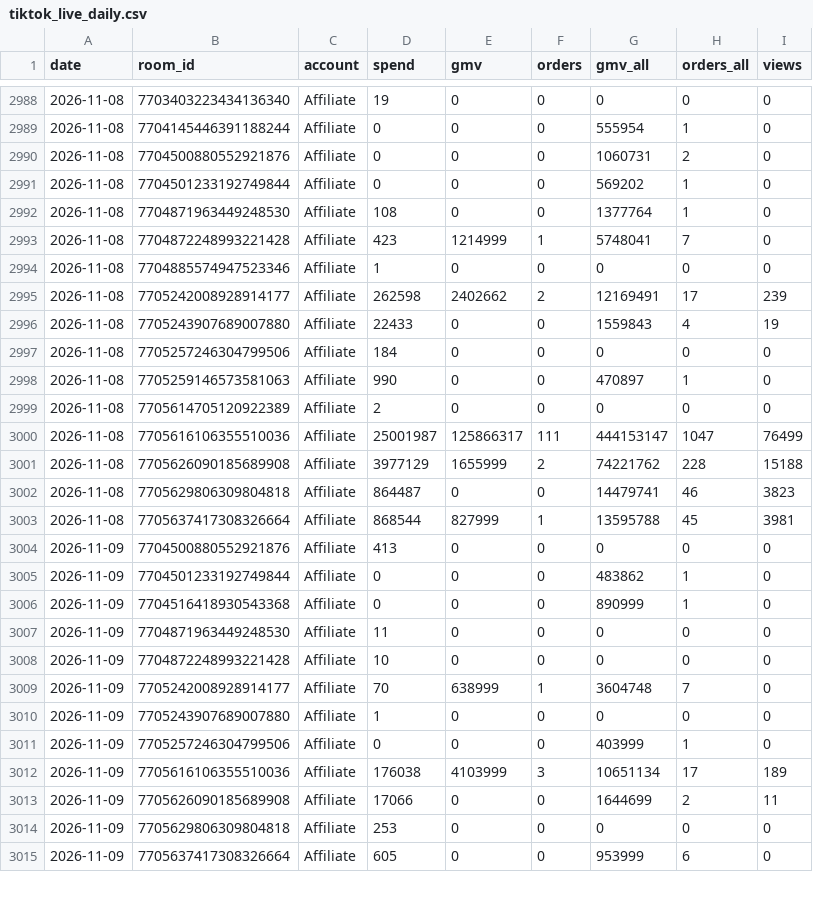
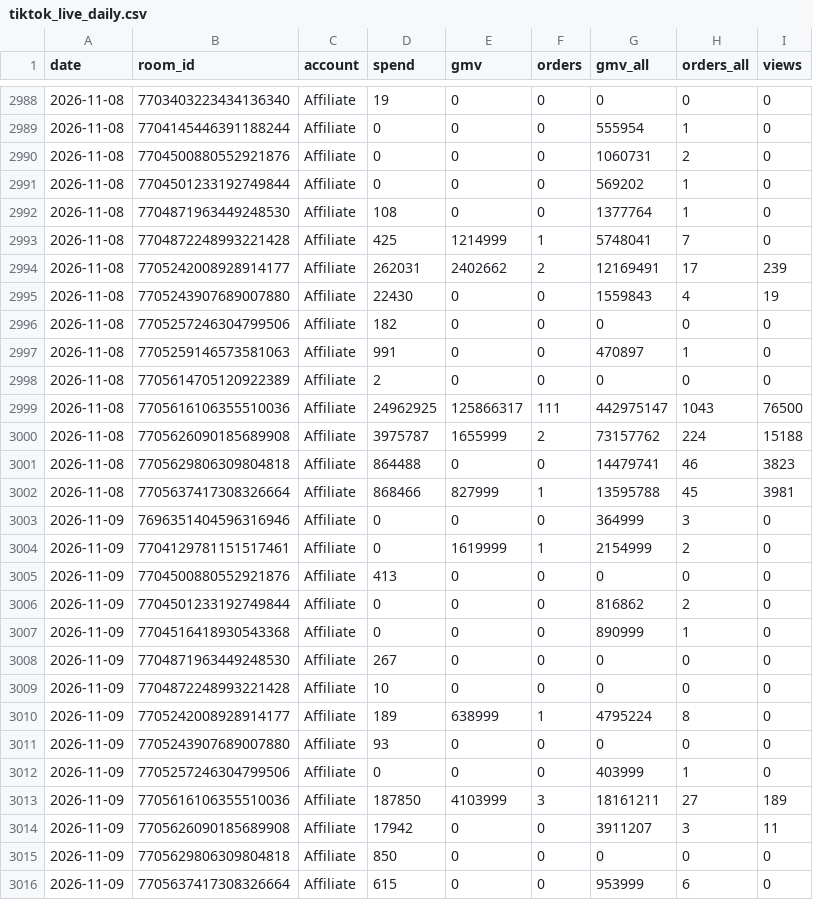
Before and after one commit to vynguyen-HO/ezs-dashboard, a CSV file: media/data/tiktok_live_daily.csv, drawn as a sheet; only a part is shown, gaps mark what is left out; the diff covers the shown part only.

```diff
--- a/media/data/tiktok_live_daily.csv
+++ b/media/data/tiktok_live_daily.csv
@@ -2992,24 +2992,25 @@ date,room_id,account,spend,gmv,orders,gmv_all,orders_all,views
 2026-11-08,7704871963449248530,Affiliate,108,0,0,1377764,1,0
-2026-11-08,7704872248993221428,Affiliate,423,1214999,1,5748041,7,0
-2026-11-08,7704885574947523346,Affiliate,1,0,0,0,0,0
-2026-11-08,7705242008928914177,Affiliate,262598,2402662,2,12169491,17,239
-2026-11-08,7705243907689007880,Affiliate,22433,0,0,1559843,4,19
-2026-11-08,7705257246304799506,Affiliate,184,0,0,0,0,0
-2026-11-08,7705259146573581063,Affiliate,990,0,0,470897,1,0
+2026-11-08,7704872248993221428,Affiliate,425,1214999,1,5748041,7,0
+2026-11-08,7705242008928914177,Affiliate,262031,2402662,2,12169491,17,239
+2026-11-08,7705243907689007880,Affiliate,22430,0,0,1559843,4,19
+2026-11-08,7705257246304799506,Affiliate,182,0,0,0,0,0
+2026-11-08,7705259146573581063,Affiliate,991,0,0,470897,1,0
 2026-11-08,7705614705120922389,Affiliate,2,0,0,0,0,0
-2026-11-08,7705616106355510036,Affiliate,25001987,125866317,111,444153147,1047,76499
-2026-11-08,7705626090185689908,Affiliate,3977129,1655999,2,74221762,228,15188
-2026-11-08,7705629806309804818,Affiliate,864487,0,0,14479741,46,3823
-2026-11-08,7705637417308326664,Affiliate,868544,827999,1,13595788,45,3981
+2026-11-08,7705616106355510036,Affiliate,24962925,125866317,111,442975147,1043,76500
+2026-11-08,7705626090185689908,Affiliate,3975787,1655999,2,73157762,224,15188
+2026-11-08,7705629806309804818,Affiliate,864488,0,0,14479741,46,3823
+2026-11-08,7705637417308326664,Affiliate,868466,827999,1,13595788,45,3981
+2026-11-09,7696351404596316946,Affiliate,0,0,0,364999,3,0
+2026-11-09,7704129781151517461,Affiliate,0,1619999,1,2154999,2,0
 2026-11-09,7704500880552921876,Affiliate,413,0,0,0,0,0
-2026-11-09,7704501233192749844,Affiliate,0,0,0,483862,1,0
+2026-11-09,7704501233192749844,Affiliate,0,0,0,816862,2,0
 2026-11-09,7704516418930543368,Affiliate,0,0,0,890999,1,0
-2026-11-09,7704871963449248530,Affiliate,11,0,0,0,0,0
+2026-11-09,7704871963449248530,Affiliate,267,0,0,0,0,0
 2026-11-09,7704872248993221428,Affiliate,10,0,0,0,0,0
-2026-11-09,7705242008928914177,Affiliate,70,638999,1,3604748,7,0
-2026-11-09,7705243907689007880,Affiliate,1,0,0,0,0,0
+2026-11-09,7705242008928914177,Affiliate,189,638999,1,4795224,8,0
+2026-11-09,7705243907689007880,Affiliate,93,0,0,0,0,0
 2026-11-09,7705257246304799506,Affiliate,0,0,0,403999,1,0
-2026-11-09,7705616106355510036,Affiliate,176038,4103999,3,10651134,17,189
-2026-11-09,7705626090185689908,Affiliate,17066,0,0,1644699,2,11
-2026-11-09,7705629806309804818,Affiliate,253,0,0,0,0,0
-2026-11-09,7705637417308326664,Affiliate,605,0,0,953999,6,0
+2026-11-09,7705616106355510036,Affiliate,187850,4103999,3,18161211,27,189
+2026-11-09,7705626090185689908,Affiliate,17942,0,0,3911207,3,11
+2026-11-09,7705629806309804818,Affiliate,850,0,0,0,0,0
+2026-11-09,7705637417308326664,Affiliate,615,0,0,953999,6,0
```
Also changed, not shown: 22 edited cells elsewhere in this file, media/data/campaign_daily.csv, media/data/meta_ads.csv, 8 other files.
